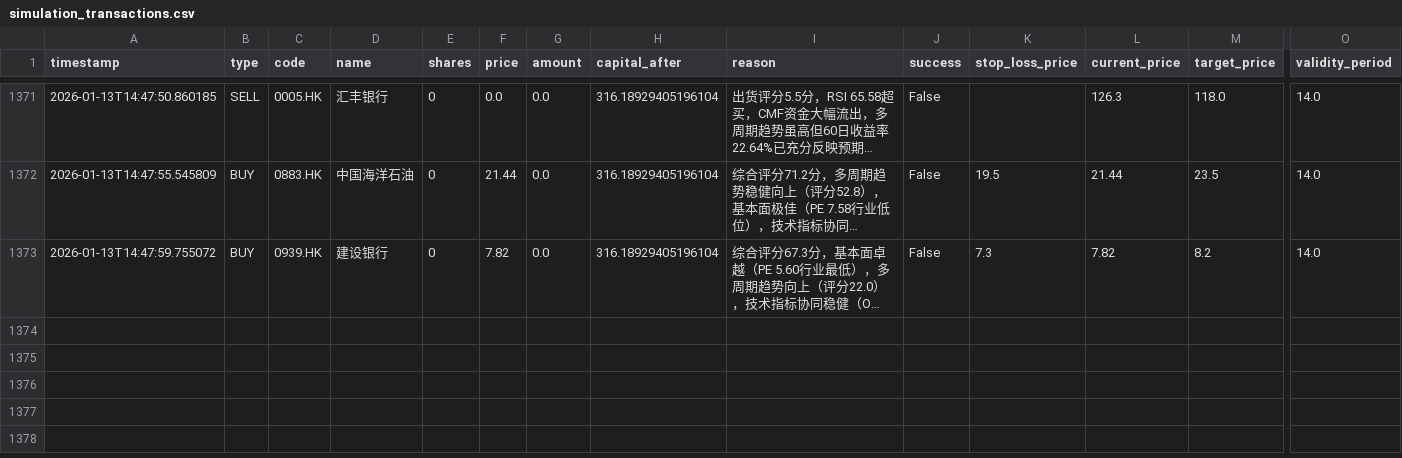
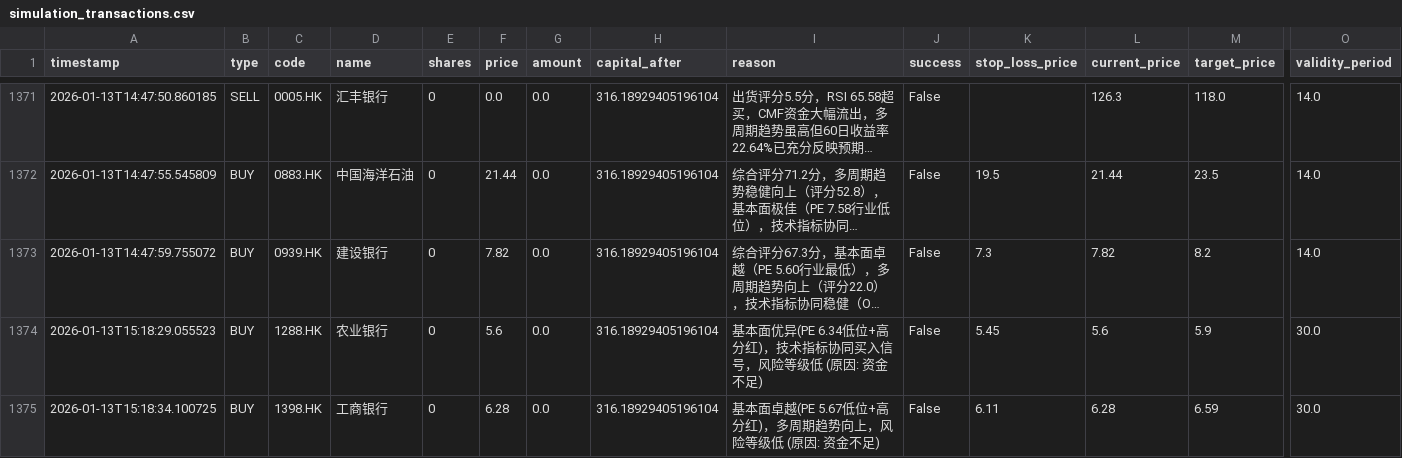
Before and after one commit to wonglaitung/fortune, a CSV file: data/simulation_transactions.csv, drawn as a sheet; only a part is shown, gaps mark what is left out; long unchanged cells end in …; rows hold the shown columns only; the diff names each change by its address in the sheet, - before the commit and + after, or states it on an @@ line.

Commit message:
Update data files on 2026-01-13 15:20:02

```diff
--- a/data/simulation_transactions.csv
+++ b/data/simulation_transactions.csv
+row 1374: 2026-01-13T15:18:29.055523 | BUY | 1288.HK | 农业银行 | 0 | 5.6 | 0.0 | 316.18929405196104 | 基本面优异(PE 6.34低位+高分红)，技术指标协同买入信号，风险等级低 (原因: 资金不足) | False | 5.45 | 5.6 | 5.9 | 30.0
+row 1375: 2026-01-13T15:18:34.100725 | BUY | 1398.HK | 工商银行 | 0 | 6.28 | 0.0 | 316.18929405196104 | 基本面卓越(PE 5.67低位+高分红)，多周期趋势向上，风险等级低 (原因: 资金不足) | False | 6.11 | 6.28 | 6.59 | 30.0
```
Also changed, not shown: 2 other files.
